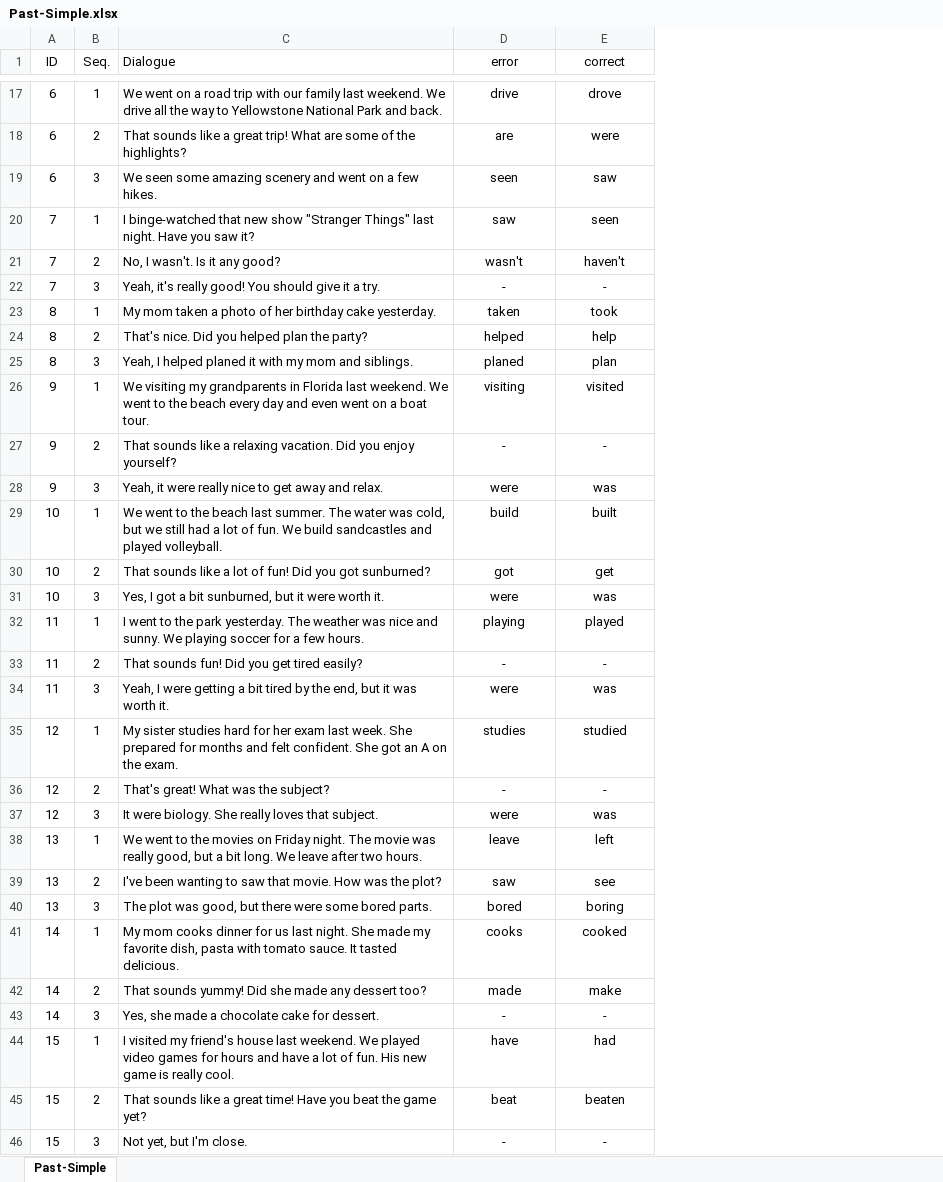
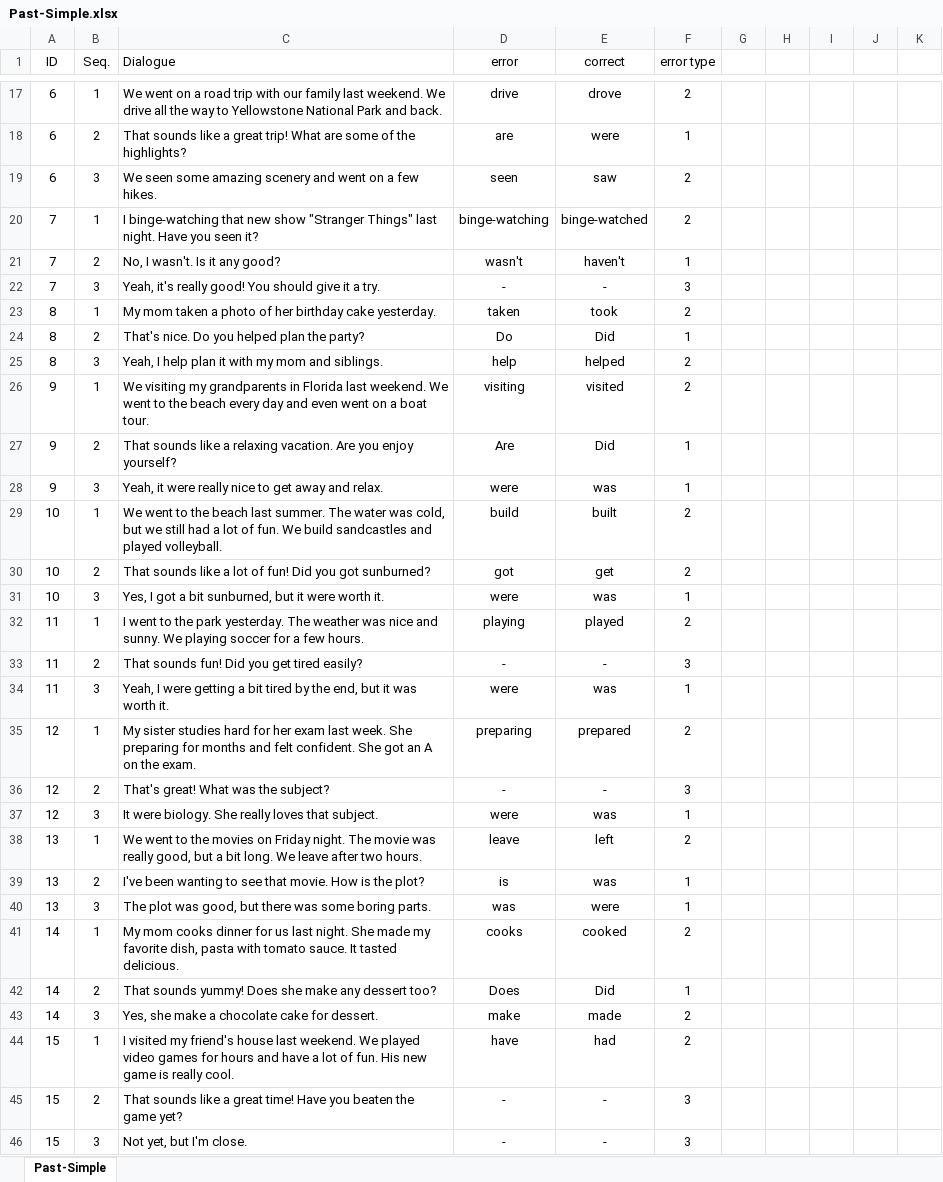
Before and after one commit to Poomyyyy/Grammar-game, an Excel workbook: conversation/Past-Simple.xlsx, sheet Past-Simple, drawn as a sheet; only a part is shown, gaps mark what is left out; values as stored, in another font and other column widths than the file's, no borders; the diff covers the shown part only; the diff names each change by its address in the sheet, - before the commit and + after, or states it on an @@ line.

Commit message:
completed past tense

```diff
--- a/conversation/Past-Simple.xlsx (sheet Past-Simple)
+++ b/conversation/Past-Simple.xlsx (sheet Past-Simple)
+column F (error type), rows 17-46: 2 | 1 | 2 | 2 | 1 | 3 | 2 | 1 | 2 | 2 | 1 | 1 | 2 | 2 | 1 | 2 | 3 | 1 | 2 | 3 | 1 | 2 | 1 | 1 | 2 | 1 | 2 | 2 | 3 | 3
+column G, empty
+column H, empty
+column I, empty
+column J, empty
+column K, empty
-C20 (Dialogue): I binge-watched that new show "Stranger Things" last night. Have you saw it?
+C20 (Dialogue): I binge-watching that new show "Stranger Things" last night. Have you seen it?
-D20 (error): saw
+D20 (error): binge-watching
-E20 (correct): seen
+E20 (correct): binge-watched
-C24 (Dialogue): That's nice. Did you helped plan the party?
+C24 (Dialogue): That's nice. Do you helped plan the party?
-D24 (error): helped
+D24 (error): Do
-E24 (correct): help
+E24 (correct): Did
-C25 (Dialogue): Yeah, I helped planed it with…
+C25 (Dialogue): Yeah, I help plan it with…
-D25 (error): planed
+D25 (error): help
-E25 (correct): plan
+E25 (correct): helped
-C27 (Dialogue): …relaxing vacation. Did you enjoy…
+C27 (Dialogue): …relaxing vacation. Are you enjoy…
-D27 (error): -
+D27 (error): Are
-E27 (correct): -
+E27 (correct): Did
-C35 (Dialogue): …week. She prepared for months…
+C35 (Dialogue): …week. She preparing for months…
-D35 (error): studies
+D35 (error): preparing
-E35 (correct): studied
+E35 (correct): prepared
-C39 (Dialogue): …wanting to saw that movie. How was the plot?
+C39 (Dialogue): …wanting to see that movie. How is the plot?
-D39 (error): saw
+D39 (error): is
-E39 (correct): see
+E39 (correct): was
-C40 (Dialogue): …but there were some bored parts.
+C40 (Dialogue): …but there was some boring parts.
-D40 (error): bored
+D40 (error): was
-E40 (correct): boring
+E40 (correct): were
-C42 (Dialogue): …sounds yummy! Did she made any dessert…
+C42 (Dialogue): …sounds yummy! Does she make any dessert…
-D42 (error): made
+D42 (error): Does
-E42 (correct): make
+E42 (correct): Did
-C43 (Dialogue): Yes, she made a chocolate cake for dessert.
+C43 (Dialogue): Yes, she make a chocolate cake for dessert.
-D43 (error): -
+D43 (error): make
-E43 (correct): -
+E43 (correct): made
-C45 (Dialogue): …Have you beat the game…
+C45 (Dialogue): …Have you beaten the game…
-D45 (error): beat
+D45 (error): -
-E45 (correct): beaten
+E45 (correct): -
```
Also changed, not shown: 20 edited cells elsewhere in this sheet.
